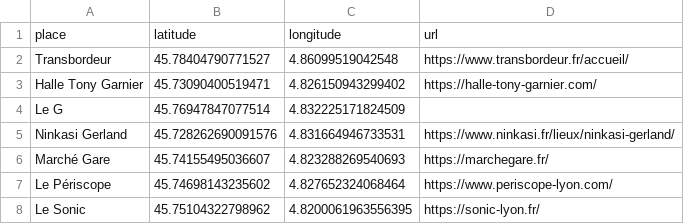
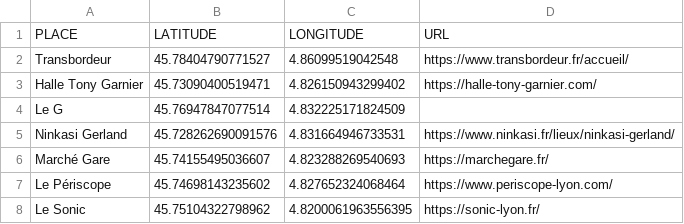
Before and after one commit to agrignard/WhatsNext, a CSV file: www/lyon_place.csv, drawn as a sheet; only a part is shown; removed rows and columns are numbered as before the commit, all else as after; the diff names each change by its address in the sheet, - before the commit and + after, or states it on an @@ line.

```diff
--- a/www/lyon_place.csv
+++ b/www/lyon_place.csv
-row 1: place | latitude | longitude | url
+row 1: PLACE | LATITUDE | LONGITUDE | URL
```
Also changed, not shown: www/lyon_event.csv.
